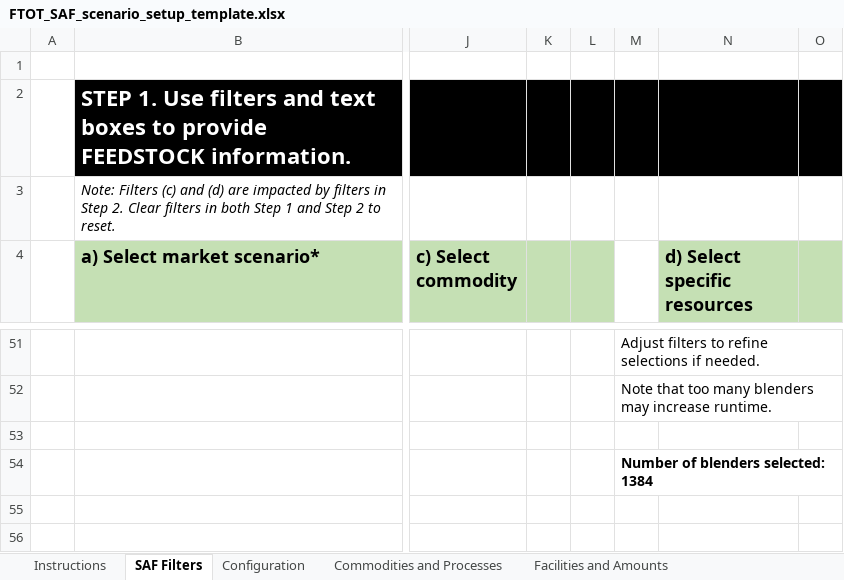
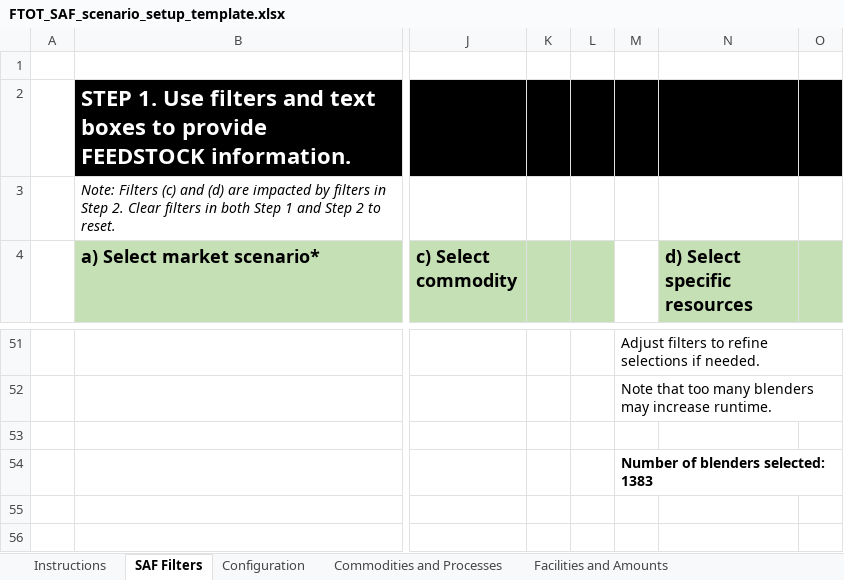
Before and after one commit to VolpeUSDOT/FTOT-Public, an Excel workbook: program/tools/FTOT_SAF_scenario_setup_template.xlsx, sheet SAF Filters, drawn as a sheet; only a part is shown, gaps mark what is left out; values as stored, in another font and other column widths than the file's, no borders; charts and pictures not drawn; the diff names each change by its address in the sheet, - before the commit and + after, or states it on an @@ line.

```diff
--- a/program/tools/FTOT_SAF_scenario_setup_template.xlsx (sheet SAF Filters)
+++ b/program/tools/FTOT_SAF_scenario_setup_template.xlsx (sheet SAF Filters)
-M54: Number of blenders selected: 1384
+M54: Number of blenders selected: 1383
```
Also changed, not shown: sheet Configuration, sheet Facilities and Amounts, 11 other files.
